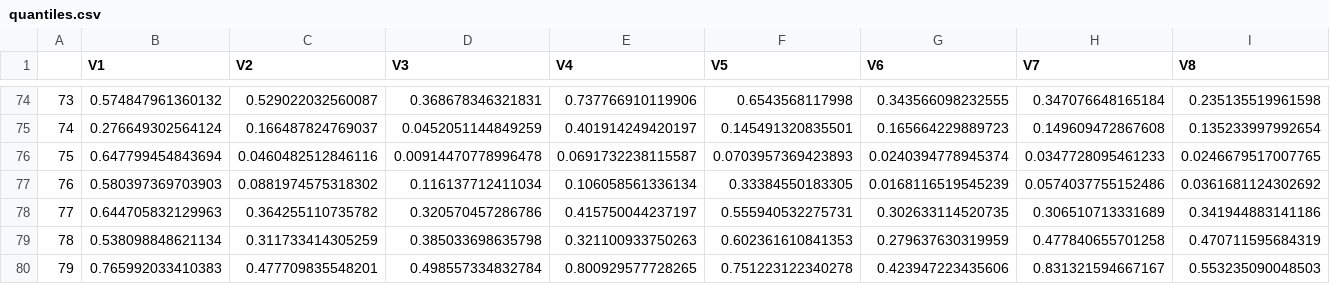
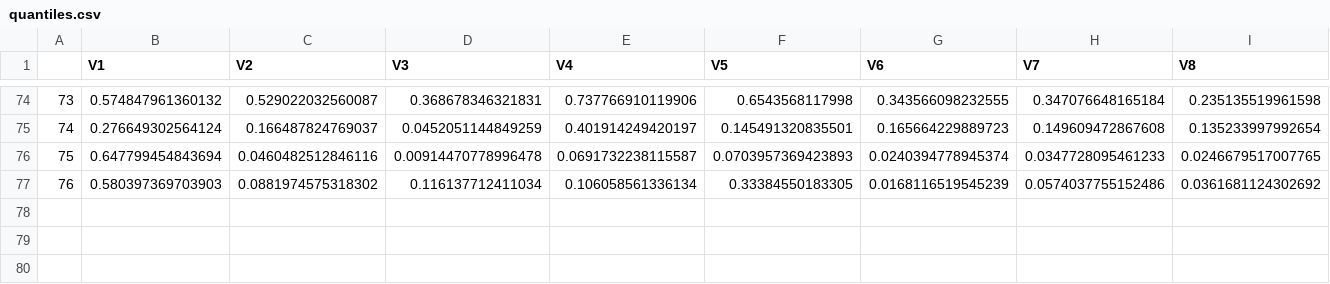
Before and after one commit to vis-uni-bamberg/topic-change-vis, a CSV file: public/data/quantiles.csv, drawn as a sheet; only a part is shown, gaps mark what is left out; rows hold the shown columns only; the diff names each change by its address in the sheet, - before the commit and + after, or states it on an @@ line.

Commit message:
Included start and end dates into the data and removed problematic last weeks (caused by a completely empty period).

```diff
--- a/public/data/quantiles.csv
+++ b/public/data/quantiles.csv
-row 78: 77 | 0.644705832129963 | 0.364255110735782 | 0.320570457286786 | 0.415750044237197 | 0.555940532275731 | 0.302633114520735 | 0.306510713331689 | 0.341944883141186
-row 79: 78 | 0.538098848621134 | 0.311733414305259 | 0.385033698635798 | 0.321100933750263 | 0.602361610841353 | 0.279637630319959 | 0.477840655701258 | 0.470711595684319
-row 80: 79 | 0.765992033410383 | 0.477709835548201 | 0.498557334832784 | 0.800929577728265 | 0.751223122340278 | 0.423947223435606 | 0.831321594667167 | 0.553235090048503
```
Also changed, not shown: public/data/sim.csv, 9 other files.
